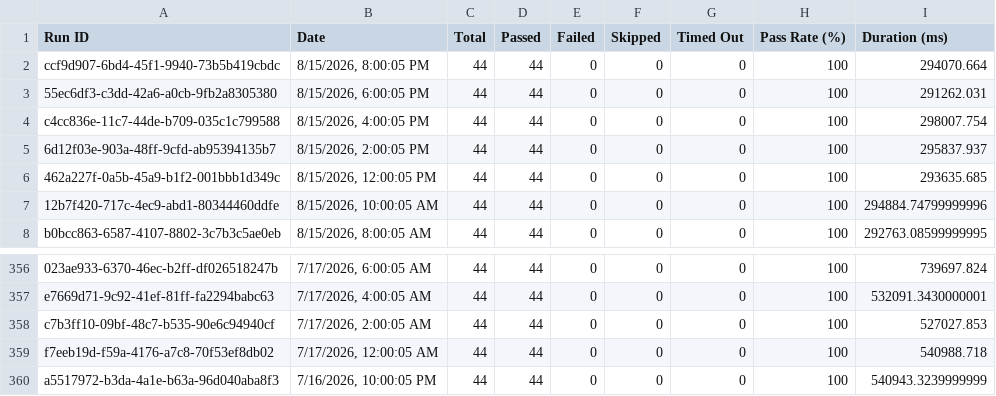
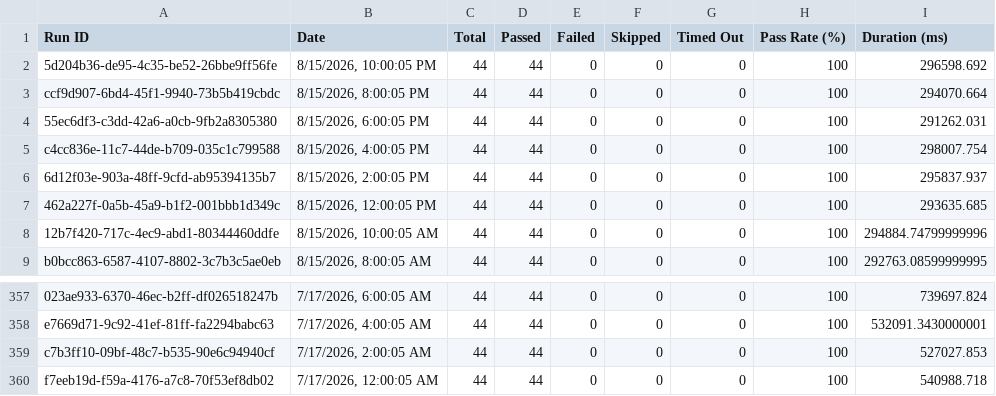
Before and after one commit to Shunyalabsai/console-automation, a CSV file: docs/exports/all-runs-summary.csv, drawn as a sheet; only a part is shown, gaps mark what is left out.

Commit message:
Update dashboard data — Aug 16, 2026 03:35 AM IST

```diff
--- a/docs/exports/all-runs-summary.csv
+++ b/docs/exports/all-runs-summary.csv
@@ -1,2 +1,3 @@
 Run ID,Date,Total,Passed,Failed,Skipped,Timed Out,Pass Rate (%),Duration (ms)
+"5d204b36-de95-4c35-be52-26bbe9ff56fe","8/15/2026, 10:00:05 PM",44,44,0,0,0,100,296598.692
 "ccf9d907-6bd4-45f1-9940-73b5b419cbdc","8/15/2026, 8:00:05 PM",44,44,0,0,0,100,294070.664
@@ -359,2 +360 @@ Run ID,Date,Total,Passed,Failed,Skipped,Timed Out,Pass Rate (%),Duration (ms)
 "f7eeb19d-f59a-4176-a7c8-70f53ef8db02","7/17/2026, 12:00:05 AM",44,44,0,0,0,100,540988.718
-"a5517972-b3da-4a1e-b63a-96d040aba8f3","7/16/2026, 10:00:05 PM",44,44,0,0,0,100,540943.3239999999
```
Also changed, not shown: docs/exports/current-run.csv, 2 other files.
